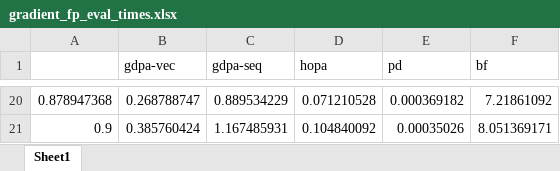
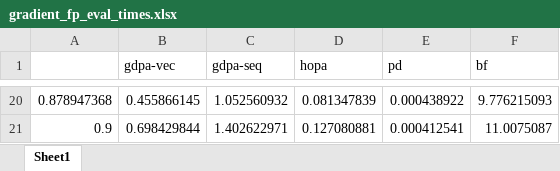
Before and after one commit to rivasjm/gradrts, an Excel workbook: workspace/framework_paper/fp/gradient_fp_eval_times.xlsx, sheet Sheet1, drawn as a sheet; only a part is shown, gaps mark what is left out; values as stored, in another font and other column widths than the file's, no borders; the diff covers the shown part only; the diff names each change by its address in the sheet, - before the commit and + after, or states it on an @@ line.

```diff
--- a/workspace/framework_paper/fp/gradient_fp_eval_times.xlsx (sheet Sheet1)
+++ b/workspace/framework_paper/fp/gradient_fp_eval_times.xlsx (sheet Sheet1)
-B20 (gdpa-vec): 0.268788747
+B20 (gdpa-vec): 0.455866145
-C20 (gdpa-seq): 0.889534229
+C20 (gdpa-seq): 1.052560932
-D20 (hopa): 0.071210528
+D20 (hopa): 0.081347839
-E20 (pd): 0.000369182
+E20 (pd): 0.000438922
-F20 (bf): 7.21861092
+F20 (bf): 9.776215093
-B21 (gdpa-vec): 0.385760424
+B21 (gdpa-vec): 0.698429844
-C21 (gdpa-seq): 1.167485931
+C21 (gdpa-seq): 1.402622971
-D21 (hopa): 0.104840092
+D21 (hopa): 0.127080881
-E21 (pd): 0.00035026
+E21 (pd): 0.000412541
-F21 (bf): 8.051369171
+F21 (bf): 11.0075087
```
Also changed, not shown: 90 edited cells elsewhere in this sheet, workspace/framework_paper/fp/gradient_fp_eval_schedulables.xlsx, 7 other files.
